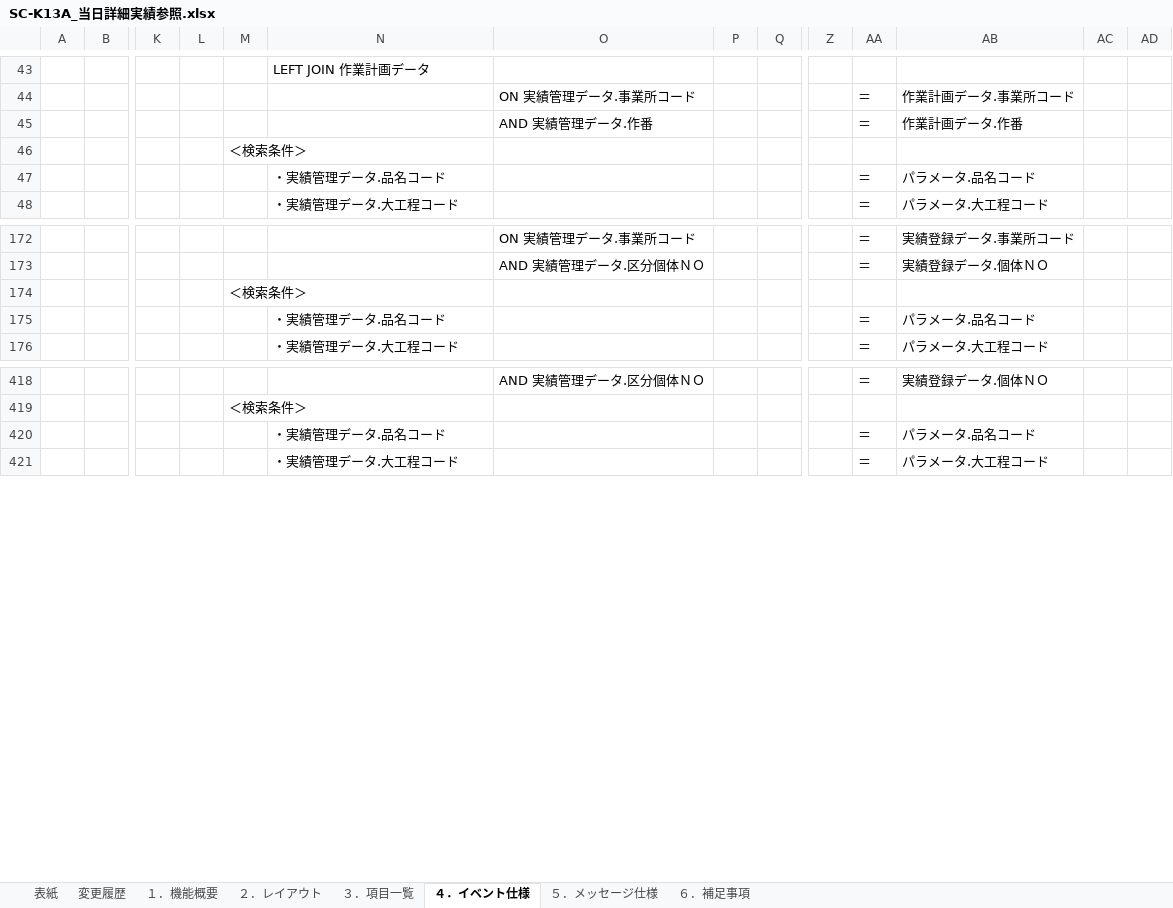
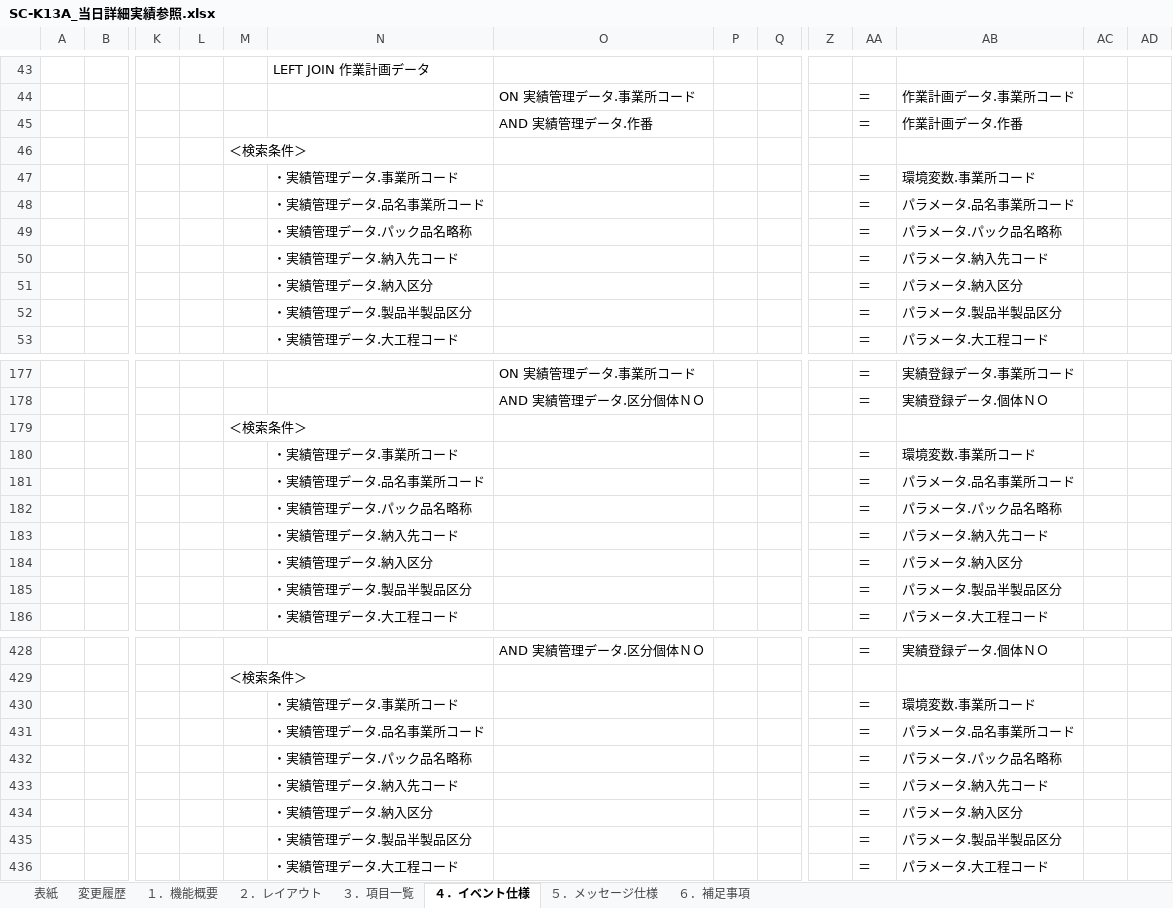
Before and after one commit to LeviDlflu/backdoor, an Excel workbook: 01_基本設計書/20200220リリース/SC-K13A_当日詳細実績参照.xlsx, sheet ４．イベント仕様, drawn as a sheet; only a part is shown, gaps mark what is left out; values as stored, in another font and other column widths than the file's, no borders; charts and pictures not drawn; addresses are those after the commit; rows hold the shown columns only; the diff names each change by its address in the sheet, - before the commit and + after, or states it on an @@ line.

```diff
--- a/01_基本設計書/20200220リリース/SC-K13A_当日詳細実績参照.xlsx (sheet ４．イベント仕様)
+++ b/01_基本設計書/20200220リリース/SC-K13A_当日詳細実績参照.xlsx (sheet ４．イベント仕様)
+row 47:  |  |  |  |  | ・実績管理データ.事業所コード |  |  |  |  | ＝ | 環境変数.事業所コード
-N48: ・実績管理データ.品名コード
+N48: ・実績管理データ.品名事業所コード
-AB48: パラメータ.品名コード
+AB48: パラメータ.品名事業所コード
+row 49:  |  |  |  |  | ・実績管理データ.パック品名略称 |  |  |  |  | ＝ | パラメータ.パック品名略称
+row 50:  |  |  |  |  | ・実績管理データ.納入先コード |  |  |  |  | ＝ | パラメータ.納入先コード
+row 51:  |  |  |  |  | ・実績管理データ.納入区分 |  |  |  |  | ＝ | パラメータ.納入区分
+row 52:  |  |  |  |  | ・実績管理データ.製品半製品区分 |  |  |  |  | ＝ | パラメータ.製品半製品区分
+row 180:  |  |  |  |  | ・実績管理データ.事業所コード |  |  |  |  | ＝ | 環境変数.事業所コード
-N181: ・実績管理データ.品名コード
+N181: ・実績管理データ.品名事業所コード
-AB181: パラメータ.品名コード
+AB181: パラメータ.品名事業所コード
+row 182:  |  |  |  |  | ・実績管理データ.パック品名略称 |  |  |  |  | ＝ | パラメータ.パック品名略称
+row 183:  |  |  |  |  | ・実績管理データ.納入先コード |  |  |  |  | ＝ | パラメータ.納入先コード
+row 184:  |  |  |  |  | ・実績管理データ.納入区分 |  |  |  |  | ＝ | パラメータ.納入区分
+row 185:  |  |  |  |  | ・実績管理データ.製品半製品区分 |  |  |  |  | ＝ | パラメータ.製品半製品区分
+row 430:  |  |  |  |  | ・実績管理データ.事業所コード |  |  |  |  | ＝ | 環境変数.事業所コード
-N431: ・実績管理データ.品名コード
+N431: ・実績管理データ.品名事業所コード
-AB431: パラメータ.品名コード
+AB431: パラメータ.品名事業所コード
+row 432:  |  |  |  |  | ・実績管理データ.パック品名略称 |  |  |  |  | ＝ | パラメータ.パック品名略称
+row 433:  |  |  |  |  | ・実績管理データ.納入先コード |  |  |  |  | ＝ | パラメータ.納入先コード
+row 434:  |  |  |  |  | ・実績管理データ.納入区分 |  |  |  |  | ＝ | パラメータ.納入区分
+row 435:  |  |  |  |  | ・実績管理データ.製品半製品区分 |  |  |  |  | ＝ | パラメータ.製品半製品区分
```
Also changed, not shown: sheet ６．補足事項, charts or pictures, 01_基本設計書/20200220リリース/SC-K13_当日実績参照.xlsx, 01_基本設計書/20200220リリース/SC-K14A_前日以前詳細実績参照.xlsx, 3 other files.
